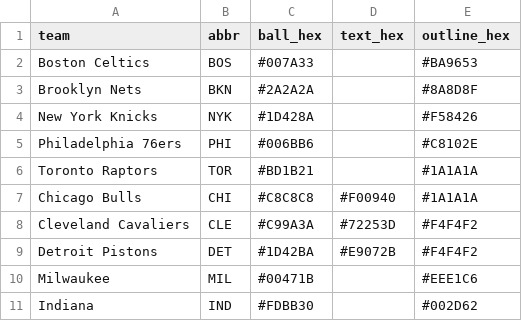
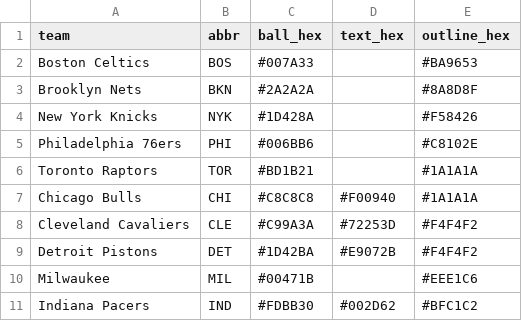
Before and after one commit to nodedesignagency/bluffs, a CSV file: balls.csv, drawn as a sheet.

```diff
--- a/balls.csv
+++ b/balls.csv
@@ -10,2 +10,2 @@ Detroit Pistons,DET,#1D42BA,#E9072B,#F4F4F2
 Milwaukee,MIL,#00471B,,#EEE1C6
-Indiana,IND,#FDBB30,,#002D62
+Indiana Pacers,IND,#FDBB30,#002D62,#BFC1C2
```
